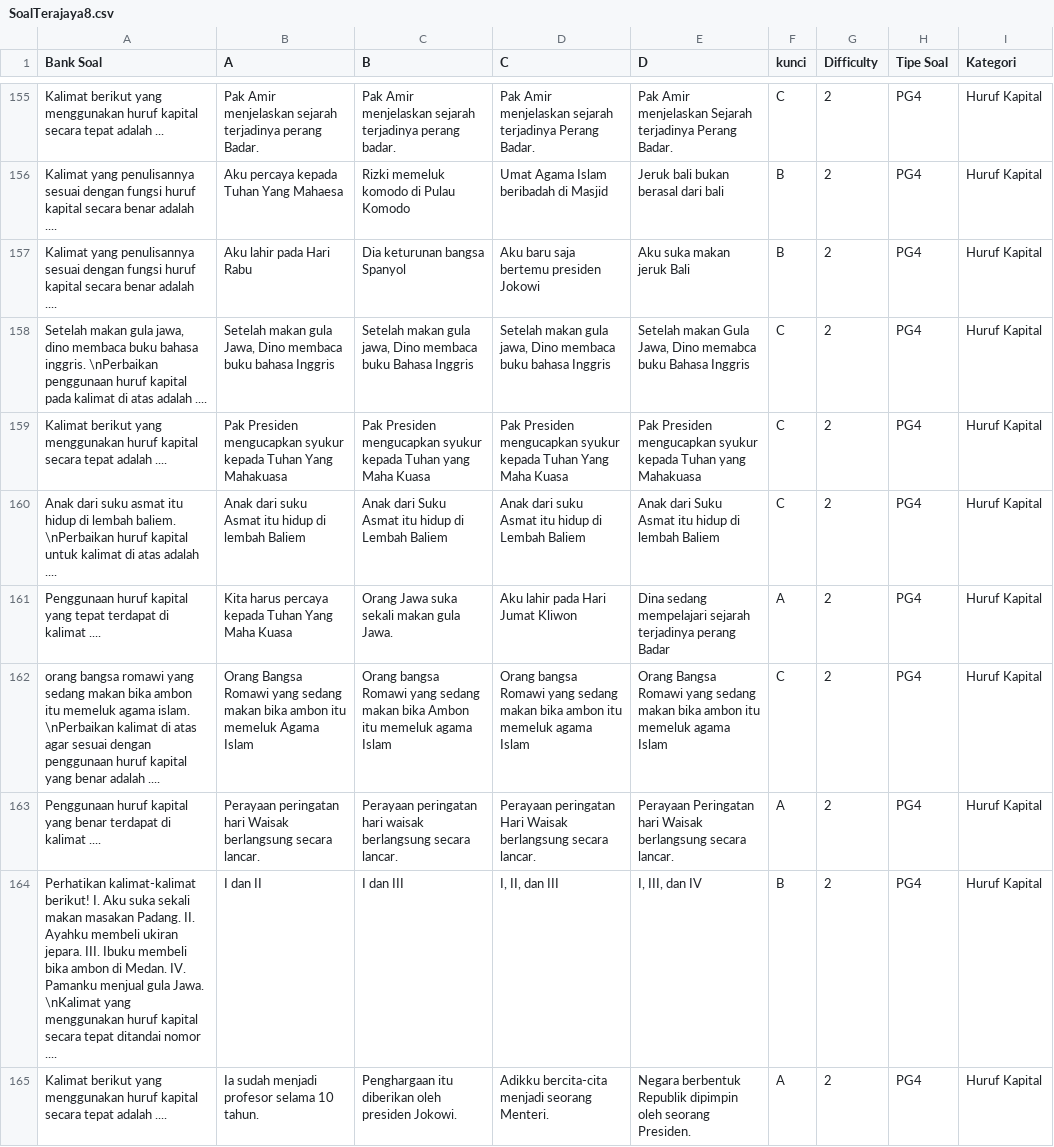
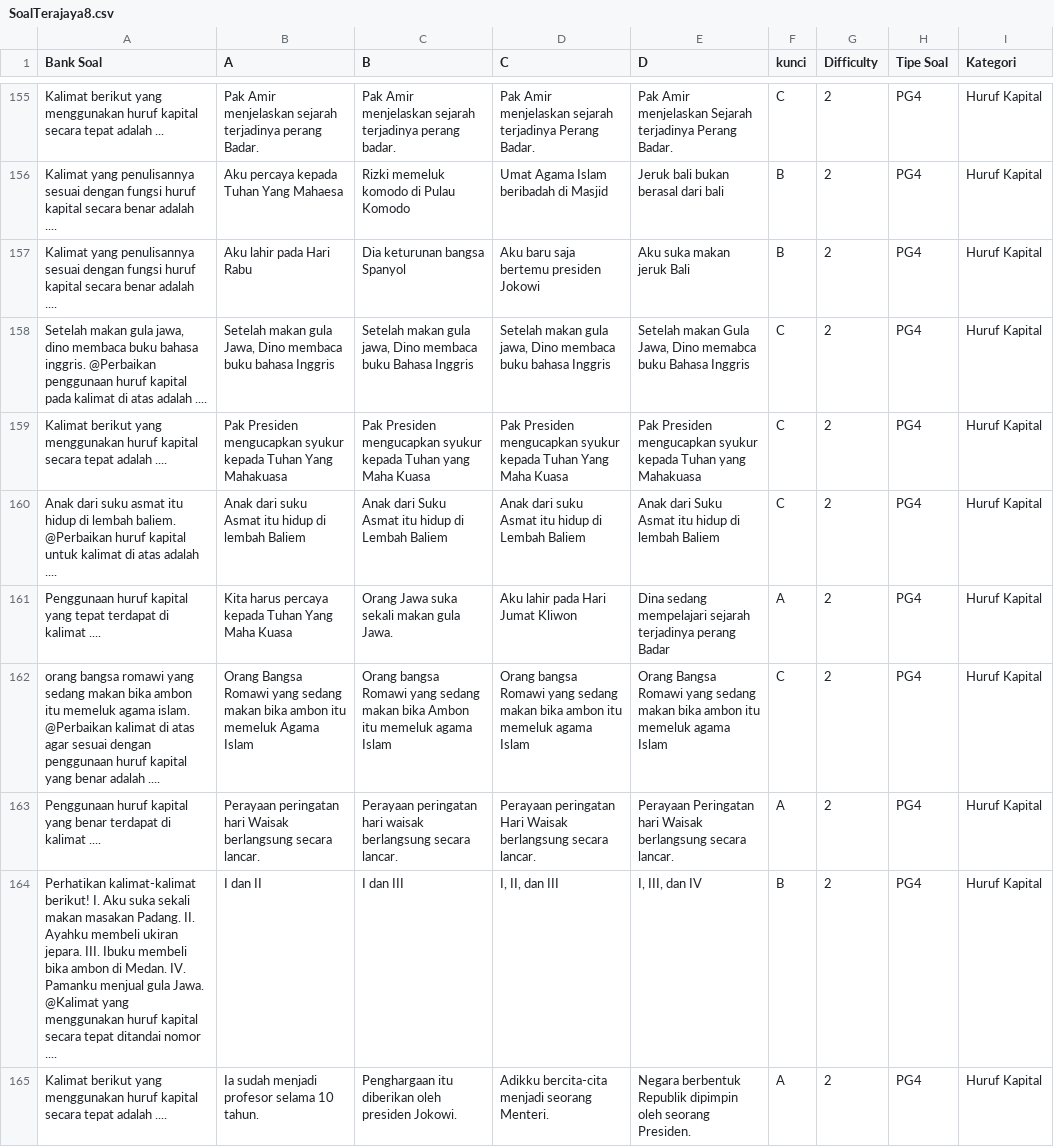
Before and after one commit to radiadus/Penyelamatan-Terajaya-2, a CSV file: Assets/Resources/SoalTerajaya8.csv, drawn as a sheet; only a part is shown, gaps mark what is left out; the diff covers the shown part only.

```diff
--- a/Assets/Resources/SoalTerajaya8.csv
+++ b/Assets/Resources/SoalTerajaya8.csv
@@ -157,9 +157,9 @@ Kalimat yang penulisannya sesuai dengan fungsi huruf kapital secara benar adalah
 Kalimat yang penulisannya sesuai dengan fungsi huruf kapital secara benar adalah ....;Aku lahir pada Hari Rabu;Dia keturunan bangsa Spanyol;Aku baru saja bertemu presiden Jokowi;Aku suka makan jeruk Bali;B;2;PG4;Huruf Kapital
-Setelah makan gula jawa, dino membaca buku bahasa inggris. \nPerbaikan penggunaan huruf kapital pada kalimat di atas adalah ....;Setelah makan gula Jawa, Dino membaca buku bahasa Inggris;Setelah makan gula jawa, Dino membaca buku Bahasa Inggris;Setelah makan gula jawa, Dino membaca buku bahasa Inggris;Setelah makan Gula Jawa, Dino memabca buku Bahasa Inggris;C;2;PG4;Huruf Kapital
+Setelah makan gula jawa, dino membaca buku bahasa inggris. @Perbaikan penggunaan huruf kapital pada kalimat di atas adalah ....;Setelah makan gula Jawa, Dino membaca buku bahasa Inggris;Setelah makan gula jawa, Dino membaca buku Bahasa Inggris;Setelah makan gula jawa, Dino membaca buku bahasa Inggris;Setelah makan Gula Jawa, Dino memabca buku Bahasa Inggris;C;2;PG4;Huruf Kapital
 Kalimat berikut yang menggunakan huruf kapital secara tepat adalah ....;Pak Presiden mengucapkan syukur kepada Tuhan Yang Mahakuasa;Pak Presiden mengucapkan syukur kepada Tuhan yang Maha Kuasa;Pak Presiden mengucapkan syukur kepada Tuhan Yang Maha Kuasa;Pak Presiden mengucapkan syukur kepada Tuhan yang Mahakuasa;C;2;PG4;Huruf Kapital
-Anak dari suku asmat itu hidup di lembah baliem. \nPerbaikan huruf kapital untuk kalimat di atas adalah ....;Anak dari suku Asmat itu hidup di lembah Baliem;Anak dari Suku Asmat itu hidup di Lembah Baliem;Anak dari suku Asmat itu hidup di Lembah Baliem;Anak dari Suku Asmat itu hidup di lembah Baliem;C;2;PG4;Huruf Kapital
+Anak dari suku asmat itu hidup di lembah baliem. @Perbaikan huruf kapital untuk kalimat di atas adalah ....;Anak dari suku Asmat itu hidup di lembah Baliem;Anak dari Suku Asmat itu hidup di Lembah Baliem;Anak dari suku Asmat itu hidup di Lembah Baliem;Anak dari Suku Asmat itu hidup di lembah Baliem;C;2;PG4;Huruf Kapital
 Penggunaan huruf kapital yang tepat terdapat di kalimat ....;Kita harus percaya kepada Tuhan Yang Maha Kuasa;Orang Jawa suka sekali makan gula Jawa.;Aku lahir pada Hari Jumat Kliwon;Dina sedang mempelajari sejarah terjadinya perang Badar;A;2;PG4;Huruf Kapital
-orang bangsa romawi yang sedang makan bika ambon itu memeluk agama islam. \nPerbaikan kalimat di atas agar sesuai dengan penggunaan huruf kapital yang benar adalah ....;Orang Bangsa Romawi yang sedang makan bika ambon itu memeluk Agama Islam;Orang bangsa Romawi yang sedang makan bika Ambon itu memeluk agama Islam;Orang bangsa Romawi yang sedang makan bika ambon itu memeluk agama Islam;Orang Bangsa Romawi yang sedang makan bika ambon itu memeluk agama Islam;C;2;PG4;Huruf Kapital
+orang bangsa romawi yang sedang makan bika ambon itu memeluk agama islam. @Perbaikan kalimat di atas agar sesuai dengan penggunaan huruf kapital yang benar adalah ....;Orang Bangsa Romawi yang sedang makan bika ambon itu memeluk Agama Islam;Orang bangsa Romawi yang sedang makan bika Ambon itu memeluk agama Islam;Orang bangsa Romawi yang sedang makan bika ambon itu memeluk agama Islam;Orang Bangsa Romawi yang sedang makan bika ambon itu memeluk agama Islam;C;2;PG4;Huruf Kapital
 Penggunaan huruf kapital yang benar terdapat di kalimat ....;Perayaan peringatan hari Waisak berlangsung secara lancar.;Perayaan peringatan hari waisak berlangsung secara lancar.;Perayaan peringatan Hari Waisak berlangsung secara lancar.;Perayaan Peringatan hari Waisak berlangsung secara lancar.;A;2;PG4;Huruf Kapital
-Perhatikan kalimat-kalimat berikut! I.    Aku suka sekali makan masakan Padang. II.    Ayahku membeli ukiran jepara. III.    Ibuku membeli bika ambon di Medan. IV.    Pamanku menjual gula Jawa.  \nKalimat yang menggunakan huruf kapital secara tepat ditandai nomor ....;I dan II;I dan III;I, II, dan III;I, III, dan IV;B;2;PG4;Huruf Kapital
+Perhatikan kalimat-kalimat berikut! I.    Aku suka sekali makan masakan Padang. II.    Ayahku membeli ukiran jepara. III.    Ibuku membeli bika ambon di Medan. IV.    Pamanku menjual gula Jawa.  @Kalimat yang menggunakan huruf kapital secara tepat ditandai nomor ....;I dan II;I dan III;I, II, dan III;I, III, dan IV;B;2;PG4;Huruf Kapital
 Kalimat berikut yang menggunakan huruf kapital secara tepat adalah ....;Ia sudah menjadi profesor selama 10 tahun.;Penghargaan itu diberikan oleh presiden Jokowi.;Adikku bercita-cita menjadi seorang Menteri.;Negara berbentuk Republik dipimpin oleh seorang Presiden.;A;2;PG4;Huruf Kapital
```
Also changed, not shown: 92 edited cells elsewhere in this file, Assets/Resources/NPC_Dialogues_2.csv, 20 other files.
